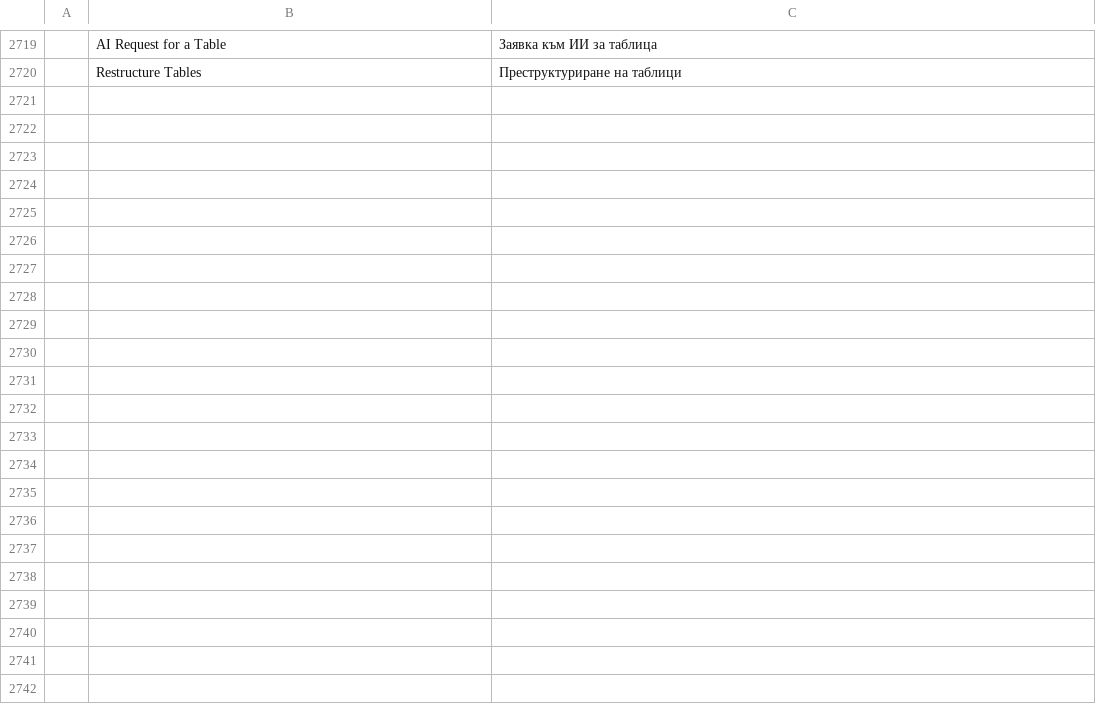
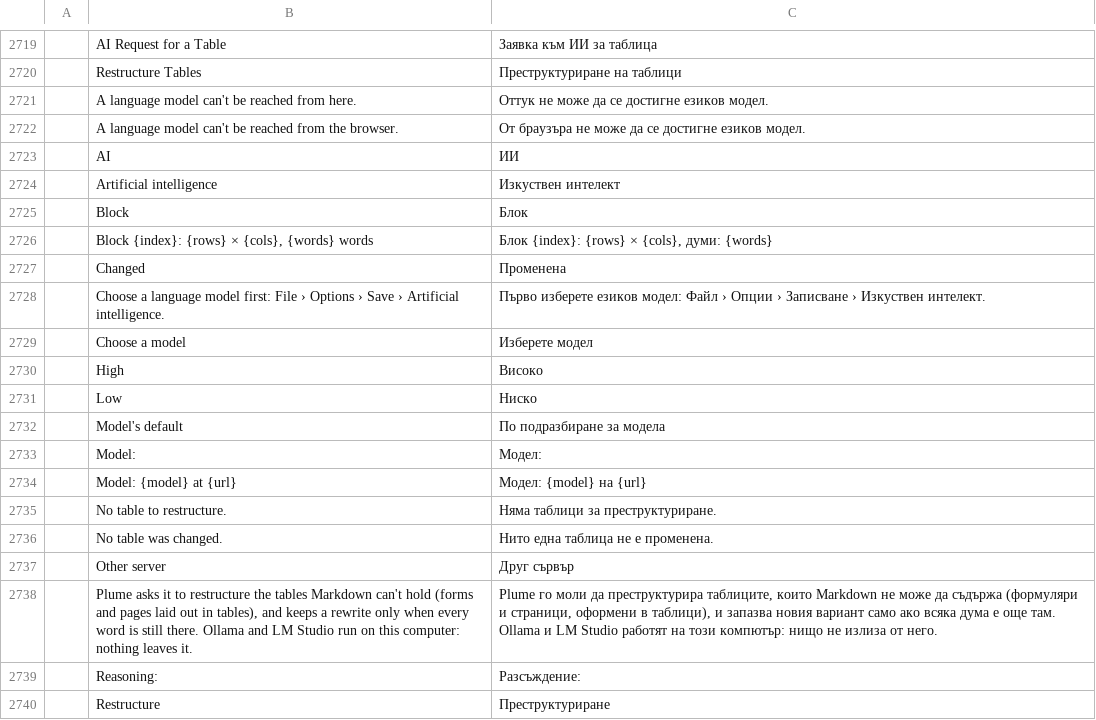
Before and after one commit to TheLazyGeekGuy/plume, a TSV file: crates/ui-egui/src/i18n/bg.tsv, drawn as a sheet; only a part is shown, gaps mark what is left out; the diff covers the shown part only; the diff names each change by its address in the sheet, - before the commit and + after, or states it on an @@ line.

```diff
--- a/crates/ui-egui/src/i18n/bg.tsv
+++ b/crates/ui-egui/src/i18n/bg.tsv
+row 2721:  | A language model can't be reached from here. | Оттук не може да се достигне езиков модел.
+row 2722:  | A language model can't be reached from the browser. | От браузъра не може да се достигне езиков модел.
+row 2723:  | AI | ИИ
+row 2724:  | Artificial intelligence | Изкуствен интелект
+row 2725:  | Block | Блок
+row 2726:  | Block {index}: {rows} × {cols}, {words} words | Блок {index}: {rows} × {cols}, думи: {words}
+row 2727:  | Changed | Променена
+row 2728:  | Choose a language model first: File › Options › Save › Artificial intelligence. | Първо изберете езиков модел: Файл › Опции › Записване › Изкуствен интелект.
+row 2729:  | Choose a model | Изберете модел
+row 2730:  | High | Високо
+row 2731:  | Low | Ниско
+row 2732:  | Model's default | По подразбиране за модела
+row 2733:  | Model: | Модел:
+row 2734:  | Model: {model} at {url} | Модел: {model} на {url}
+row 2735:  | No table to restructure. | Няма таблици за преструктуриране.
+row 2736:  | No table was changed. | Нито една таблица не е променена.
+row 2737:  | Other server | Друг сървър
+row 2738:  | Plume asks it to restructure the tables Markdown can't hold (forms and pages laid out in tables), and keeps a rewrite only when every word is still there. Ollama and LM Studio run on this computer: nothing leaves it. | Plume го моли да преструктурира таблиците, които Markdown не може да съдържа (формуляри и страници, оформени в таблици), и запазва новия вариант само ако всяка дума е още там. Ollama и LM Studio работят на този компютър: нищо не излиза от него.
+row 2739:  | Reasoning: | Разсъждение:
+row 2740:  | Restructure | Преструктуриране
```
Also changed, not shown: 11 added rows elsewhere in this file, crates/ui-egui/src/i18n/ja.tsv, crates/ui-egui/src/i18n/ru.tsv, 29 other files.
